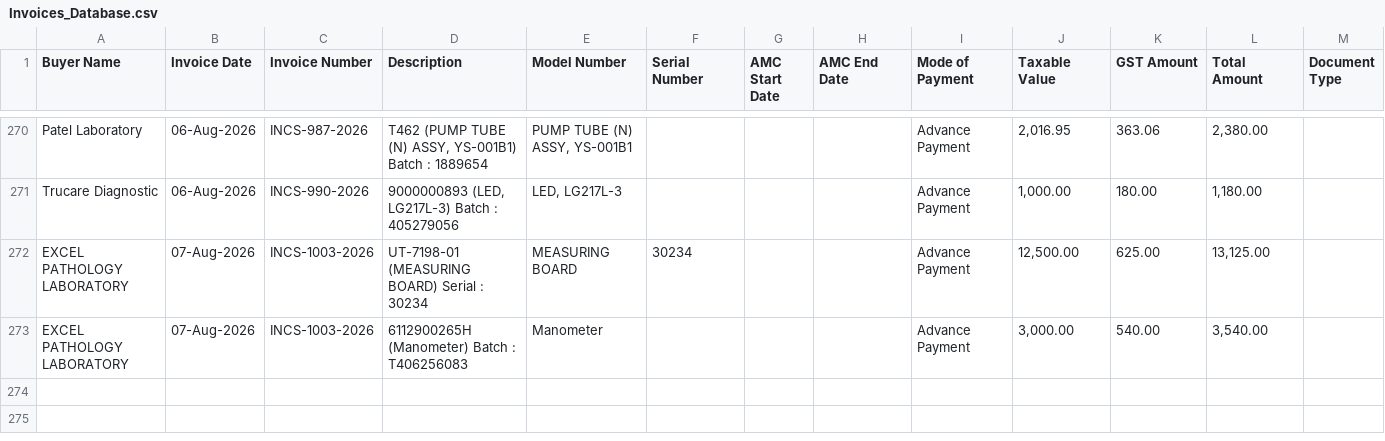
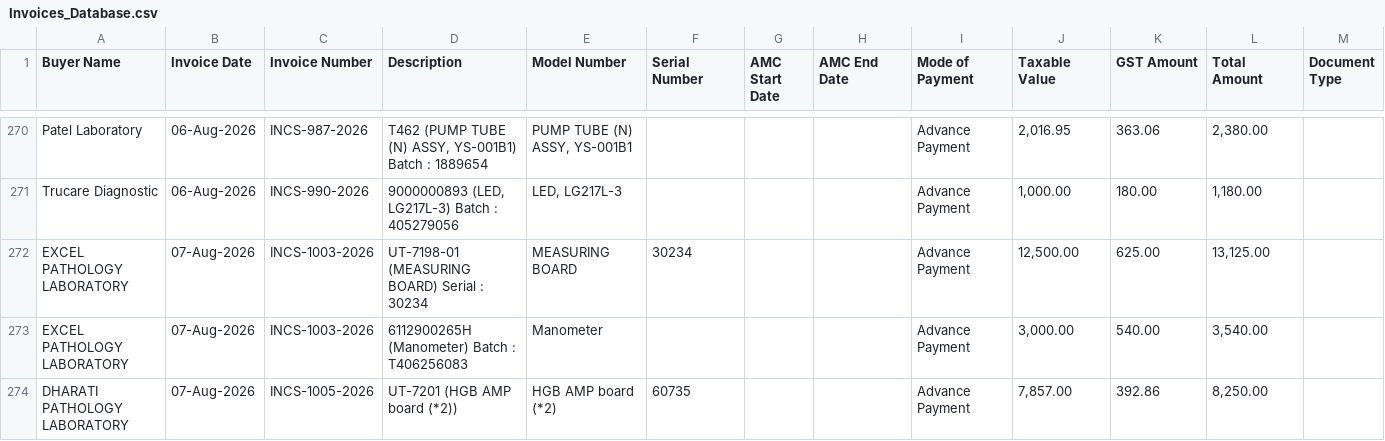
Before and after one commit to dehshat/invoice-tracker, a CSV file: Invoices_Database.csv, drawn as a sheet; only a part is shown, gaps mark what is left out; the diff names each change by its address in the sheet, - before the commit and + after, or states it on an @@ line.

Commit message:
Append new invoice data

```diff
--- a/Invoices_Database.csv
+++ b/Invoices_Database.csv
+row 274: DHARATI PATHOLOGY LABORATORY | 07-Aug-2026 | INCS-1005-2026 | UT-7201 (HGB AMP board (*2)) | HGB AMP board (*2) | 60735 |  |  | Advance Payment | 7,857.00 | 392.86 | 8,250.00
```
